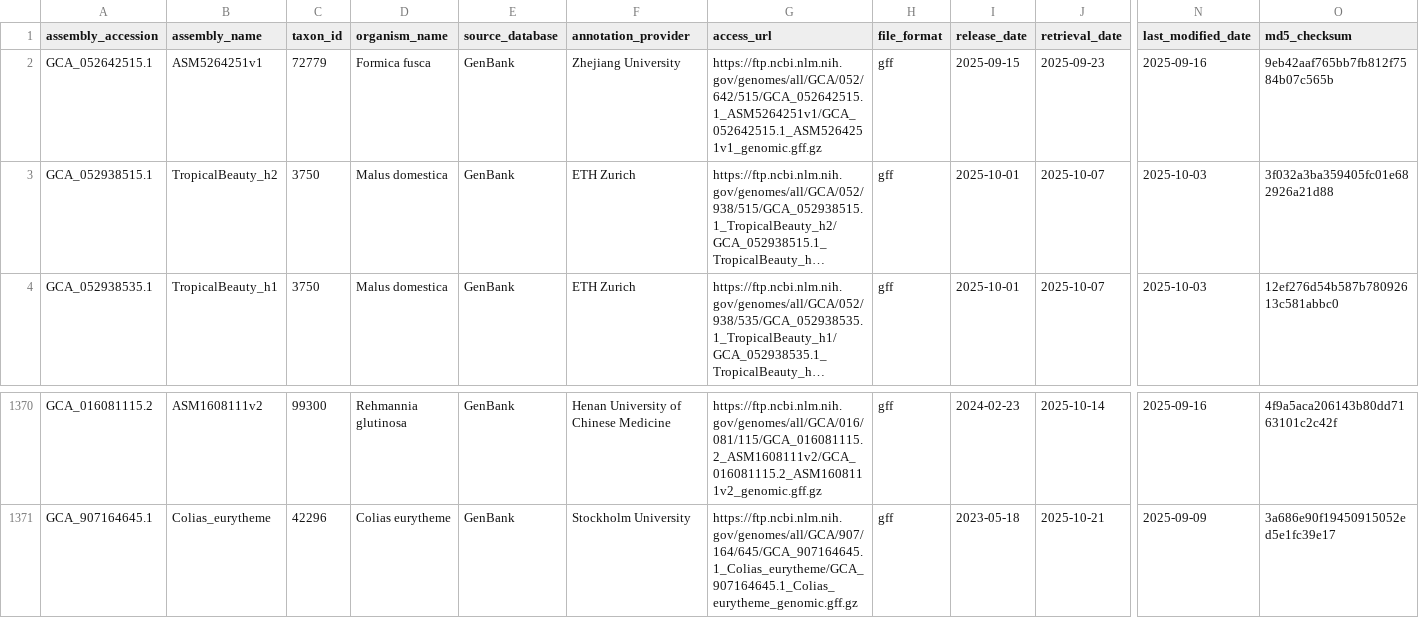
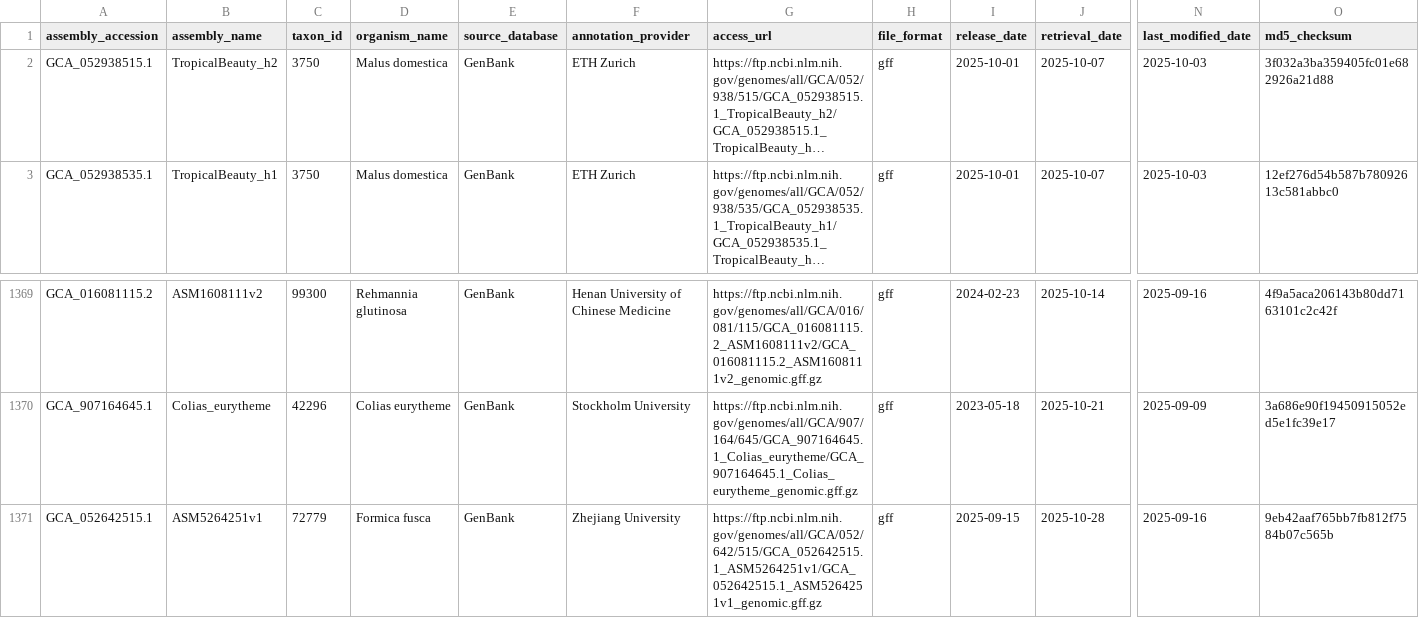
Before and after one commit to guigolab/genome-annotation-tracker, a TSV file: data/genbank_annotations.tsv, drawn as a sheet; only a part is shown, gaps mark what is left out; long unchanged cells end in …; removed rows and columns are numbered as before the commit, all else as after; rows hold the shown columns only; the diff names each change by its address in the sheet, - before the commit and + after, or states it on an @@ line.

```diff
--- a/data/genbank_annotations.tsv
+++ b/data/genbank_annotations.tsv
-row 2: GCA_052642515.1 | ASM5264251v1 | 72779 | Formica fusca | GenBank | Zhejiang University | https://ftp.ncbi.nlm.nih.gov/genomes/all/GCA/052/642/515/GCA_052642515.1_ASM5264251v1/GCA_052642515.1_ASM5264251v1_genomic.gff.gz | gff | 2025-09-15 | 2025-09-23 | 2025-09-16 | 9eb42aaf765bb7fb812f7584b07c565b
+row 1371: GCA_052642515.1 | ASM5264251v1 | 72779 | Formica fusca | GenBank | Zhejiang University | https://ftp.ncbi.nlm.nih.gov/genomes/all/GCA/052/642/515/GCA_052642515.1_ASM5264251v1/GCA_052642515.1_ASM5264251v1_genomic.gff.gz | gff | 2025-09-15 | 2025-10-28 | 2025-09-16 | 9eb42aaf765bb7fb812f7584b07c565b
```
